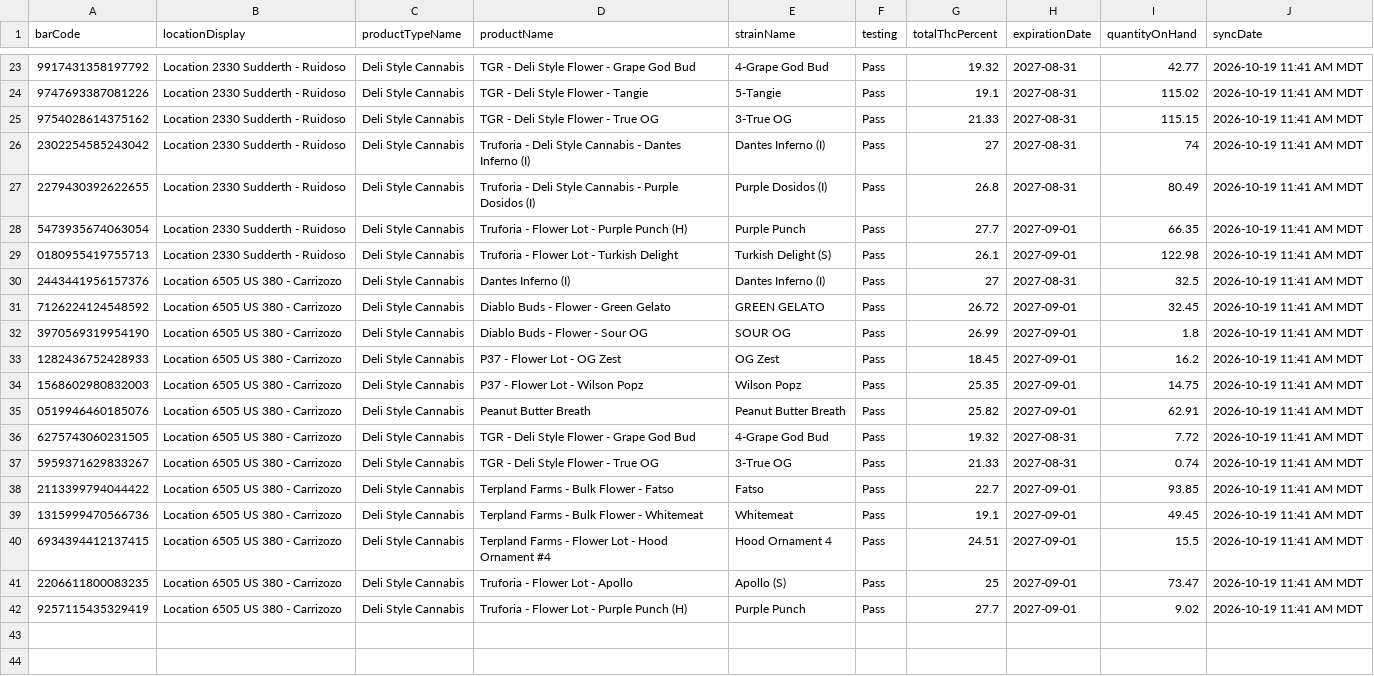
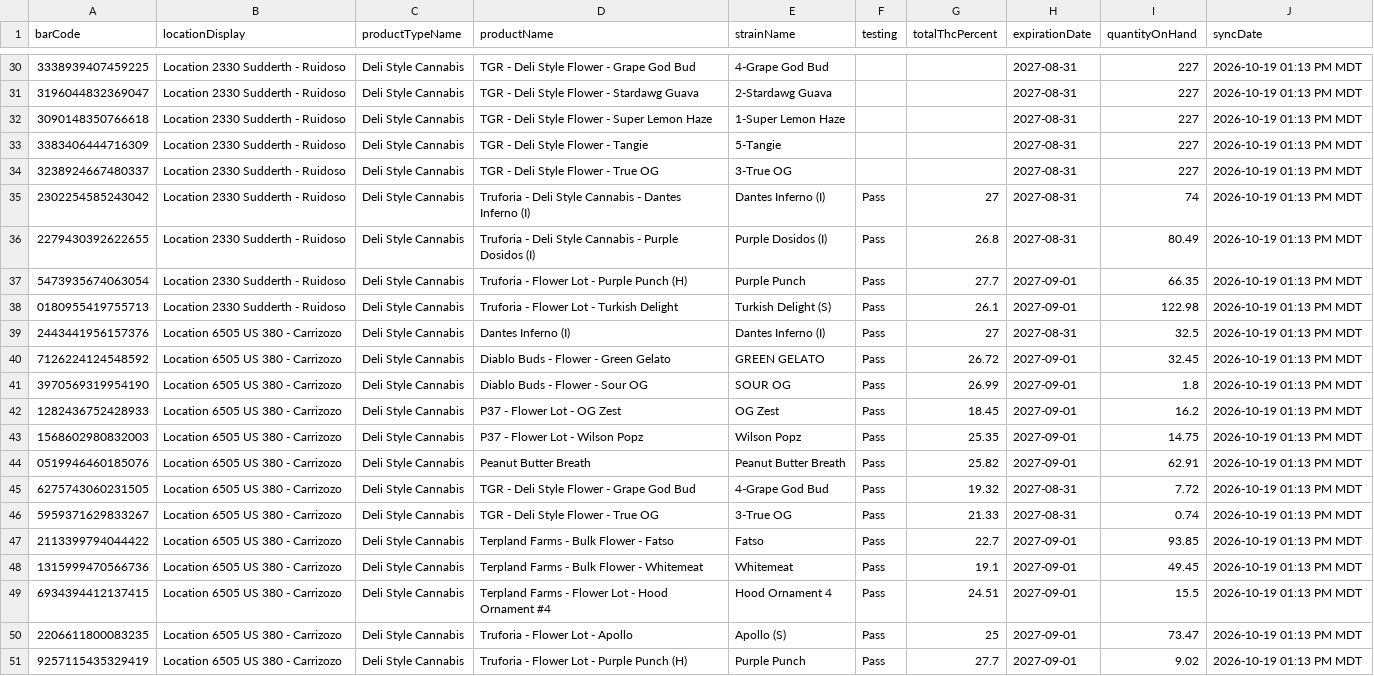
Before and after one commit to thefixinhixon/fixinhixon, a CSV file: tools/current-inventory-licensee.csv, drawn as a sheet; only a part is shown, gaps mark what is left out; addresses are those after the commit; the diff covers the shown part only; the diff names each change by its address in the sheet, - before the commit and + after, or states it on an @@ line.

Commit message:
Label generator: BioTrack deli stock sync 2026-10-19 01:13 PM MDT (50 lots)

```diff
--- a/tools/current-inventory-licensee.csv
+++ b/tools/current-inventory-licensee.csv
-A30 (barCode): 9917431358197792
+A30 (barCode): 3338939407459225
-F30 (testing): Pass
+F30 (testing): (empty)
-G30 (totalThcPercent): 19.32
+G30 (totalThcPercent): (empty)
-I30 (quantityOnHand): 42.77
+I30 (quantityOnHand): 227
-J30 (syncDate): 2026-10-19 11:41 AM MDT
+J30 (syncDate): 2026-10-19 01:13 PM MDT
+row 31: 3196044832369047 | Location 2330 Sudderth - Ruidoso | Deli Style Cannabis | TGR - Deli Style Flower - Stardawg Guava | 2-Stardawg Guava |  |  | 2027-08-31 | 227 | 2026-10-19 01:13 PM MDT
+row 32: 3090148350766618 | Location 2330 Sudderth - Ruidoso | Deli Style Cannabis | TGR - Deli Style Flower - Super Lemon Haze | 1-Super Lemon Haze |  |  | 2027-08-31 | 227 | 2026-10-19 01:13 PM MDT
-A33 (barCode): 9747693387081226
+A33 (barCode): 3383406444716309
-F33:F34 (testing): Pass
+F33:F34 (testing): (empty)
-G33 (totalThcPercent): 19.1
+G33 (totalThcPercent): (empty)
-I33 (quantityOnHand): 115.02
+I33 (quantityOnHand): 227
-J33:J51 (syncDate): 2026-10-19 11:41 AM MDT
+J33:J51 (syncDate): 2026-10-19 01:13 PM MDT
-A34 (barCode): 9754028614375162
+A34 (barCode): 3238924667480337
-G34 (totalThcPercent): 21.33
+G34 (totalThcPercent): (empty)
-I34 (quantityOnHand): 115.15
+I34 (quantityOnHand): 227
```
Also changed, not shown: 10 added rows, 3 removed rows and 27 edited cells elsewhere in this file.
